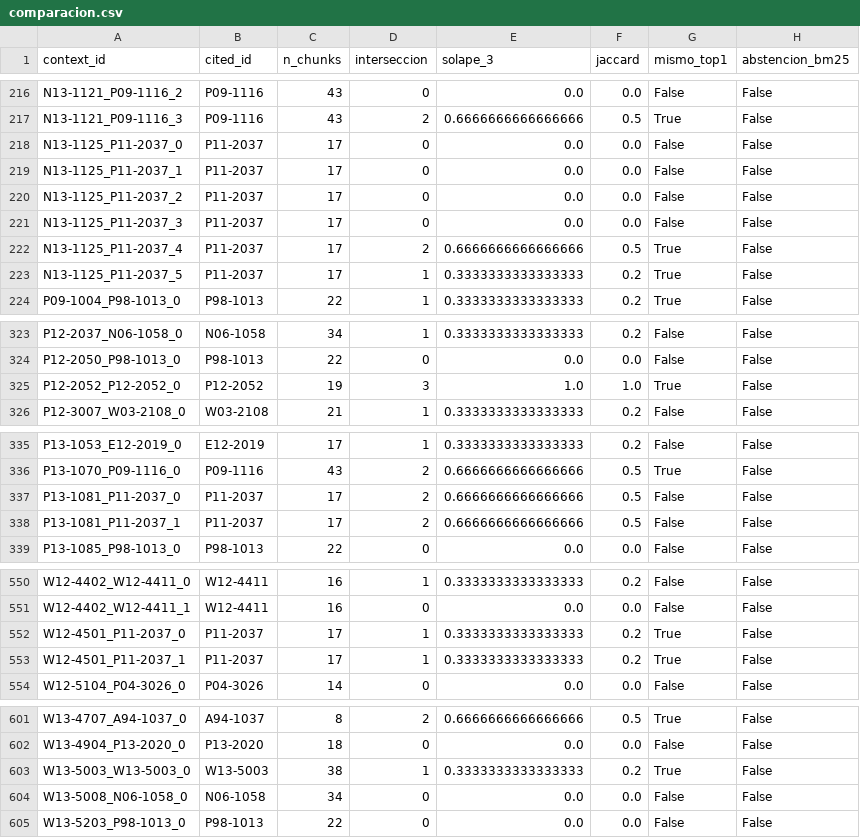
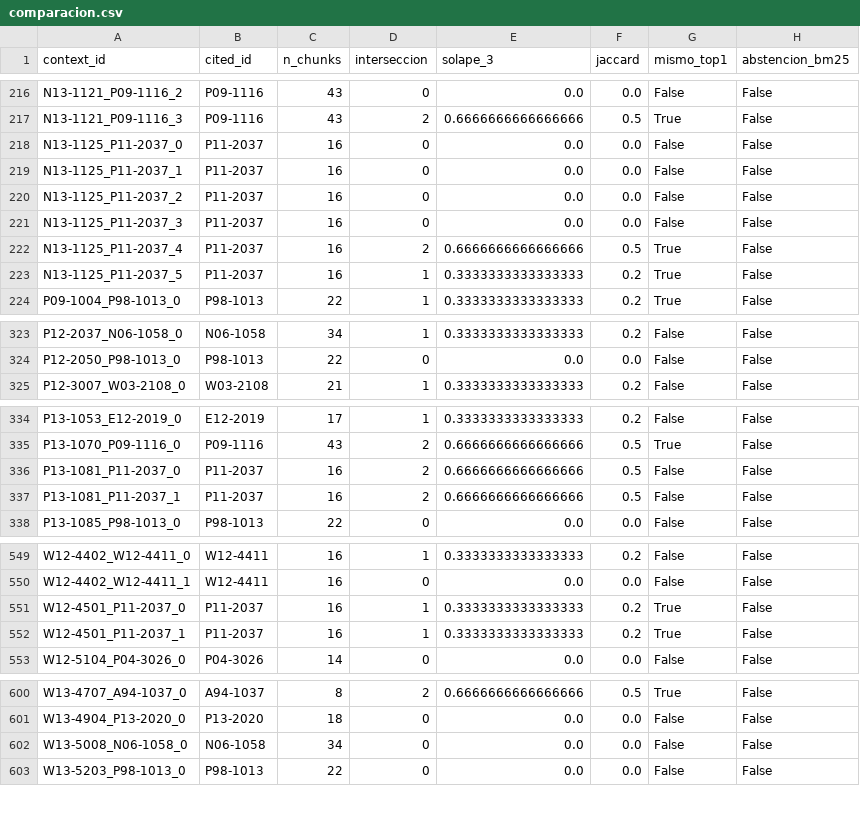
Before and after one commit to Byron971/microproyecto-local-citation, a CSV file: proyecto_de_grado/docs/evidencias_recuperacion_densa_a1/comparacion.csv, drawn as a sheet; only a part is shown, gaps mark what is left out; the diff covers the shown part only.

```diff
--- a/proyecto_de_grado/docs/evidencias_recuperacion_densa_a1/comparacion.csv
+++ b/proyecto_de_grado/docs/evidencias_recuperacion_densa_a1/comparacion.csv
@@ -217,8 +217,8 @@ N13-1121_P09-1116_2,P09-1116,43,0,0.0,0.0,False,False
 N13-1121_P09-1116_3,P09-1116,43,2,0.6666666666666666,0.5,True,False
-N13-1125_P11-2037_0,P11-2037,17,0,0.0,0.0,False,False
-N13-1125_P11-2037_1,P11-2037,17,0,0.0,0.0,False,False
-N13-1125_P11-2037_2,P11-2037,17,0,0.0,0.0,False,False
-N13-1125_P11-2037_3,P11-2037,17,0,0.0,0.0,False,False
-N13-1125_P11-2037_4,P11-2037,17,2,0.6666666666666666,0.5,True,False
-N13-1125_P11-2037_5,P11-2037,17,1,0.3333333333333333,0.2,True,False
+N13-1125_P11-2037_0,P11-2037,16,0,0.0,0.0,False,False
+N13-1125_P11-2037_1,P11-2037,16,0,0.0,0.0,False,False
+N13-1125_P11-2037_2,P11-2037,16,0,0.0,0.0,False,False
+N13-1125_P11-2037_3,P11-2037,16,0,0.0,0.0,False,False
+N13-1125_P11-2037_4,P11-2037,16,2,0.6666666666666666,0.5,True,False
+N13-1125_P11-2037_5,P11-2037,16,1,0.3333333333333333,0.2,True,False
 P09-1004_P98-1013_0,P98-1013,22,1,0.3333333333333333,0.2,True,False
@@ -324,3 +324,2 @@ P12-2037_N06-1058_0,N06-1058,34,1,0.3333333333333333,0.2,False,False
 P12-2050_P98-1013_0,P98-1013,22,0,0.0,0.0,False,False
-P12-2052_P12-2052_0,P12-2052,19,3,1.0,1.0,True,False
 P12-3007_W03-2108_0,W03-2108,21,1,0.3333333333333333,0.2,False,False
@@ -336,4 +335,4 @@ P13-1053_E12-2019_0,E12-2019,17,1,0.3333333333333333,0.2,False,False
 P13-1070_P09-1116_0,P09-1116,43,2,0.6666666666666666,0.5,True,False
-P13-1081_P11-2037_0,P11-2037,17,2,0.6666666666666666,0.5,False,False
-P13-1081_P11-2037_1,P11-2037,17,2,0.6666666666666666,0.5,False,False
+P13-1081_P11-2037_0,P11-2037,16,2,0.6666666666666666,0.5,False,False
+P13-1081_P11-2037_1,P11-2037,16,2,0.6666666666666666,0.5,False,False
 P13-1085_P98-1013_0,P98-1013,22,0,0.0,0.0,False,False
@@ -551,4 +550,4 @@ W12-4402_W12-4411_0,W12-4411,16,1,0.3333333333333333,0.2,False,False
 W12-4402_W12-4411_1,W12-4411,16,0,0.0,0.0,False,False
-W12-4501_P11-2037_0,P11-2037,17,1,0.3333333333333333,0.2,True,False
-W12-4501_P11-2037_1,P11-2037,17,1,0.3333333333333333,0.2,True,False
+W12-4501_P11-2037_0,P11-2037,16,1,0.3333333333333333,0.2,True,False
+W12-4501_P11-2037_1,P11-2037,16,1,0.3333333333333333,0.2,True,False
 W12-5104_P04-3026_0,P04-3026,14,0,0.0,0.0,False,False
@@ -602,3 +601,2 @@ W13-4707_A94-1037_0,A94-1037,8,2,0.6666666666666666,0.5,True,False
 W13-4904_P13-2020_0,P13-2020,18,0,0.0,0.0,False,False
-W13-5003_W13-5003_0,W13-5003,38,1,0.3333333333333333,0.2,True,False
 W13-5008_N06-1058_0,N06-1058,34,0,0.0,0.0,False,False
```
Also changed, not shown: 3 edited cells elsewhere in this file, proyecto_de_grado/docs/evidencias_recuperacion_densa_a1/diversidad.csv, proyecto_de_grado/docs/evidencias_recuperacion_densa_a1/top3.csv, 10 other files.
